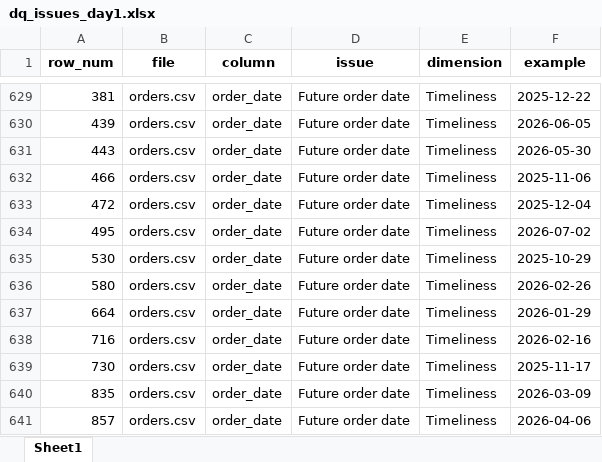
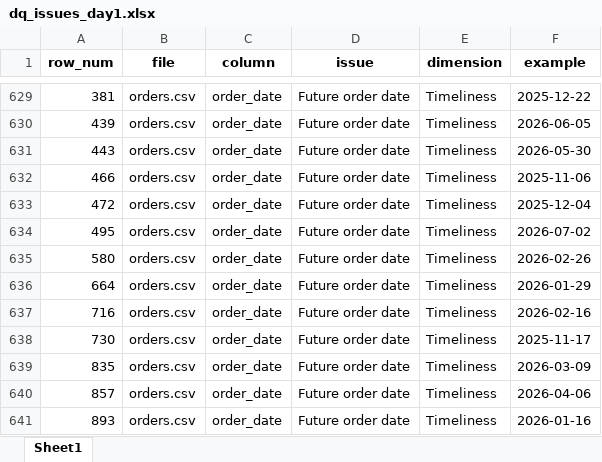
Before and after one commit to dheerajmaury/dq_bootcamp-, an Excel workbook: dq_issues_day1.xlsx, sheet Sheet1, drawn as a sheet; only a part is shown, gaps mark what is left out; the shorter side is filled out with more unchanged rows; values as stored, in another font and other column widths than the file's, no borders; the diff names each change by its address in the sheet, - before the commit and + after, or states it on an @@ line.

```diff
--- a/dq_issues_day1.xlsx (sheet Sheet1)
+++ b/dq_issues_day1.xlsx (sheet Sheet1)
-row 635: 530 | orders.csv | order_date | Future order date | Timeliness | 2025-10-29
```
Also changed, not shown: 4 other files.
